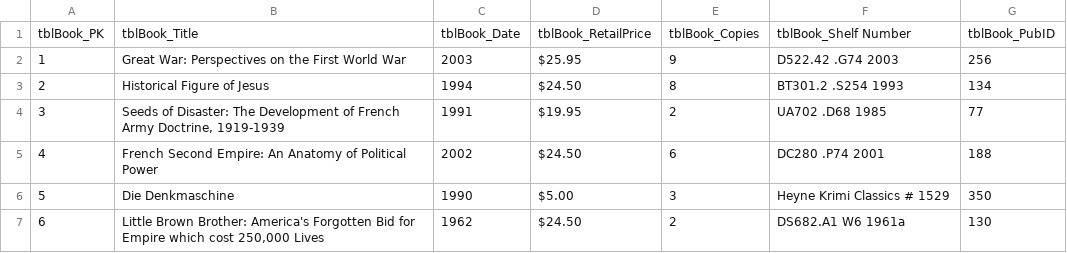
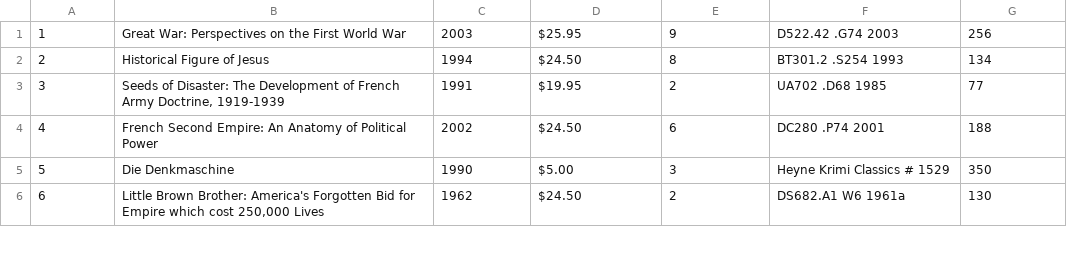
Before and after one commit to tylerpcarter/inls161, a CSV file: raw-material/tblBook.csv, drawn as a sheet; only a part is shown.

```diff
--- a/raw-material/tblBook.csv
+++ b/raw-material/tblBook.csv
@@ -1,2 +1 @@
-"tblBook_PK","tblBook_Title","tblBook_Date","tblBook_RetailPrice","tblBook_Copies","tblBook_Shelf Number","tblBook_PubID"
 1,"Great War: Perspectives on the First World War ",2003,$25.95,9,"D522.42 .G74 2003 ",256
```
Also changed, not shown: raw-material/tblPub.csv, 1 other file.
